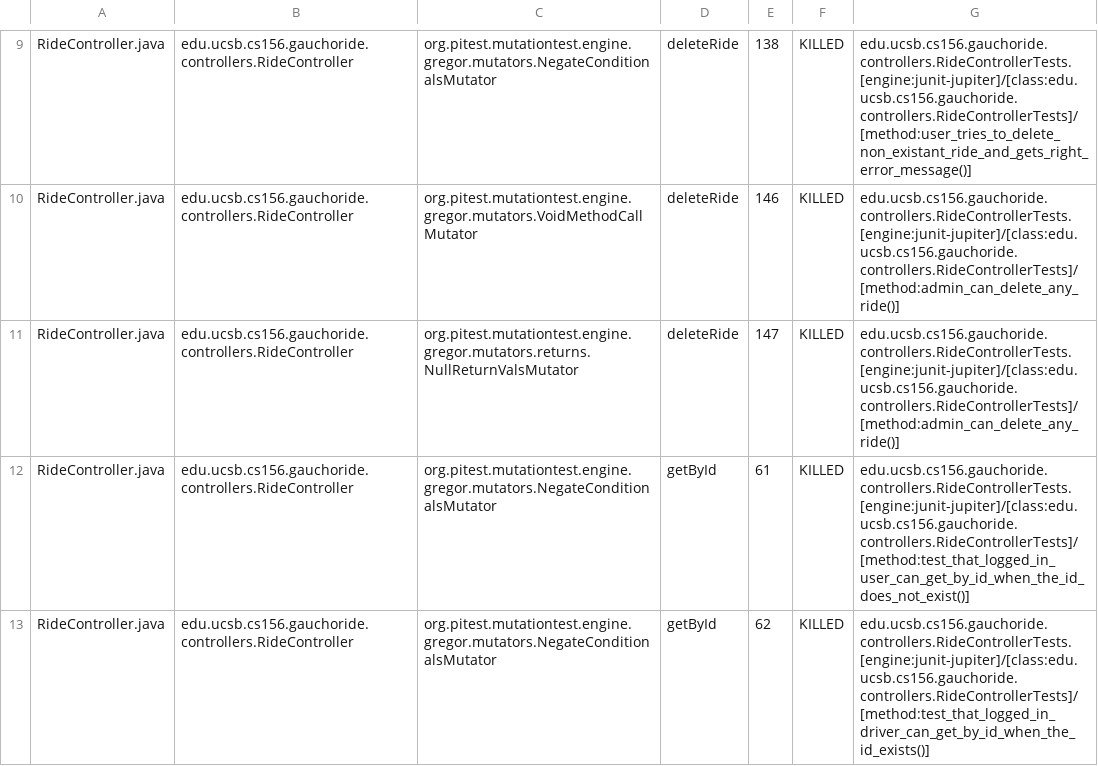
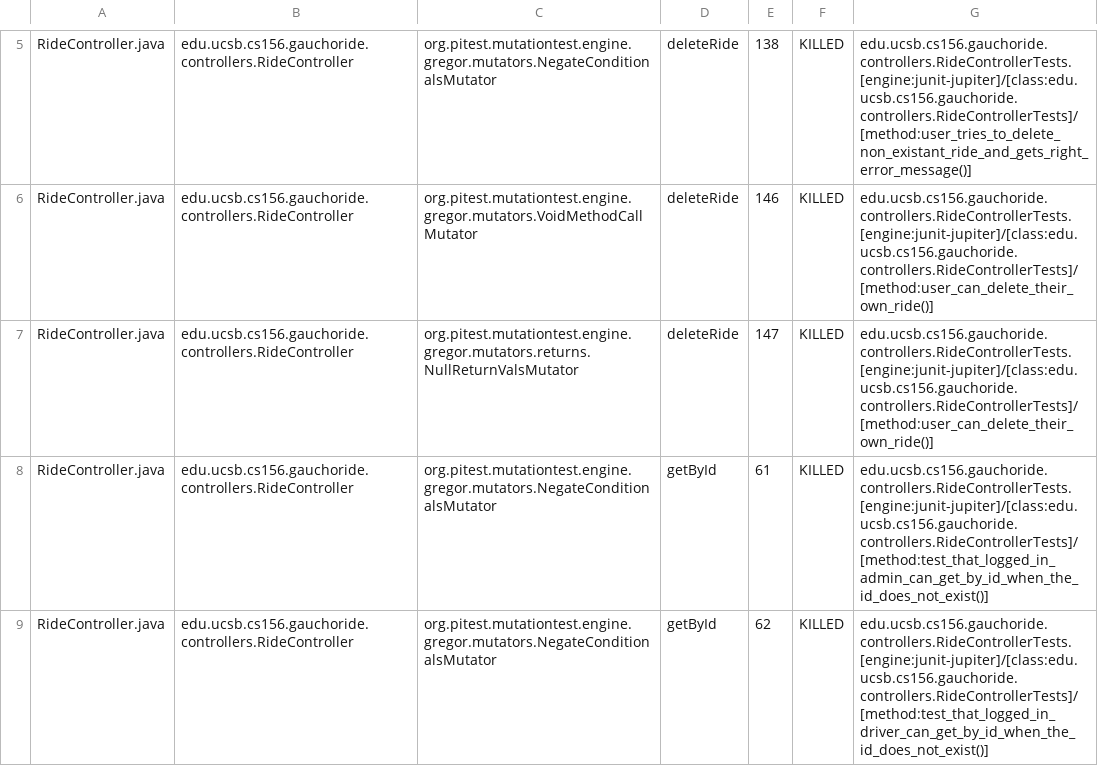
Before and after one commit to ucsb-cs156-m23/proj-gauchoride-m23-9am-1, a CSV file: pitest/mutations.csv, drawn as a sheet; only a part is shown, gaps mark what is left out; addresses are those after the commit; the diff covers the shown part only; the diff names each change by its address in the sheet, - before the commit and + after, or states it on an @@ line.

Commit message:
Deploying to gh-pages from @ ucsb-cs156-m23/proj-gauchoride-m23-9am-1@f8e8f58cf5609041b8792411250703f13afd735d 🚀

```diff
--- a/pitest/mutations.csv
+++ b/pitest/mutations.csv
-G6:G7: edu.ucsb.cs156.gauchoride.controllers.RideControllerTests.[engine:junit-jupiter]/[class:edu.ucsb.cs156.gauchoride.controllers.RideControllerTests]/[method:admin_can_delete_any_ride()]
+G6:G7: edu.ucsb.cs156.gauchoride.controllers.RideControllerTests.[engine:junit-jupiter]/[class:edu.ucsb.cs156.gauchoride.controllers.RideControllerTests]/[method:user_can_delete_their_own_ride()]
-G8: edu.ucsb.cs156.gauchoride.controllers.RideControllerTests.[engine:junit-jupiter]/[class:edu.ucsb.cs156.gauchoride.controllers.RideControllerTests]/[method:test_that_logged_in_user_can_get_by_id_when_the_id_does_not_exist()]
+G8: edu.ucsb.cs156.gauchoride.controllers.RideControllerTests.[engine:junit-jupiter]/[class:edu.ucsb.cs156.gauchoride.controllers.RideControllerTests]/[method:test_that_logged_in_admin_can_get_by_id_when_the_id_does_not_exist()]
-G9: edu.ucsb.cs156.gauchoride.controllers.RideControllerTests.[engine:junit-jupiter]/[class:edu.ucsb.cs156.gauchoride.controllers.RideControllerTests]/[method:test_that_logged_in_driver_can_get_by_id_when_the_id_exists()]
+G9: edu.ucsb.cs156.gauchoride.controllers.RideControllerTests.[engine:junit-jupiter]/[class:edu.ucsb.cs156.gauchoride.controllers.RideControllerTests]/[method:test_that_logged_in_driver_can_get_by_id_when_the_id_does_not_exist()]
```
Also changed, not shown: 10 added rows, 10 removed rows, 10 moved rows and 29 edited cells elsewhere in this file, 13 other files.
